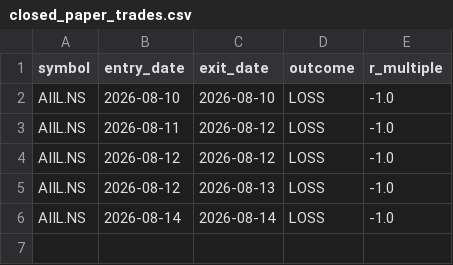
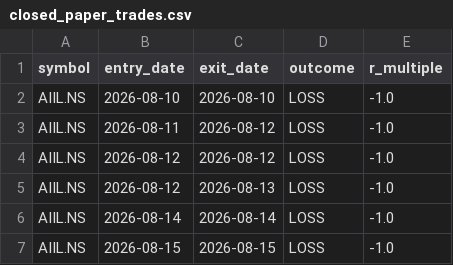
Before and after one commit to jyothsnav2012/trading-data-public, a CSV file: closed_paper_trades.csv, drawn as a sheet; the diff names each change by its address in the sheet, - before the commit and + after, or states it on an @@ line.

```diff
--- a/closed_paper_trades.csv
+++ b/closed_paper_trades.csv
+row 7: AIIL.NS | 2026-08-15 | 2026-08-15 | LOSS | -1.0
```
Also changed, not shown: 1 other file.
